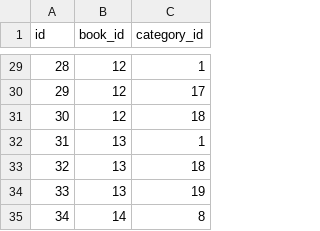
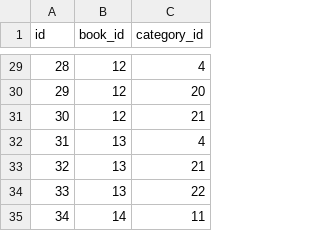
Before and after one commit to tuxoft/java-book-shop-server, a CSV file: src/main/resources/liquibase/data/book_categories.csv, drawn as a sheet; only a part is shown, gaps mark what is left out; the diff covers the shown part only.

```diff
--- a/src/main/resources/liquibase/data/book_categories.csv
+++ b/src/main/resources/liquibase/data/book_categories.csv
@@ -29,7 +29,7 @@ id;book_id;category_id
-28;12;1
-29;12;17
-30;12;18
-31;13;1
-32;13;18
-33;13;19
-34;14;8
+28;12;4
+29;12;20
+30;12;21
+31;13;4
+32;13;21
+33;13;22
+34;14;11
```
Also changed, not shown: 27 edited cells elsewhere in this file, src/main/resources/liquibase/data/categories.csv, 20 other files.
